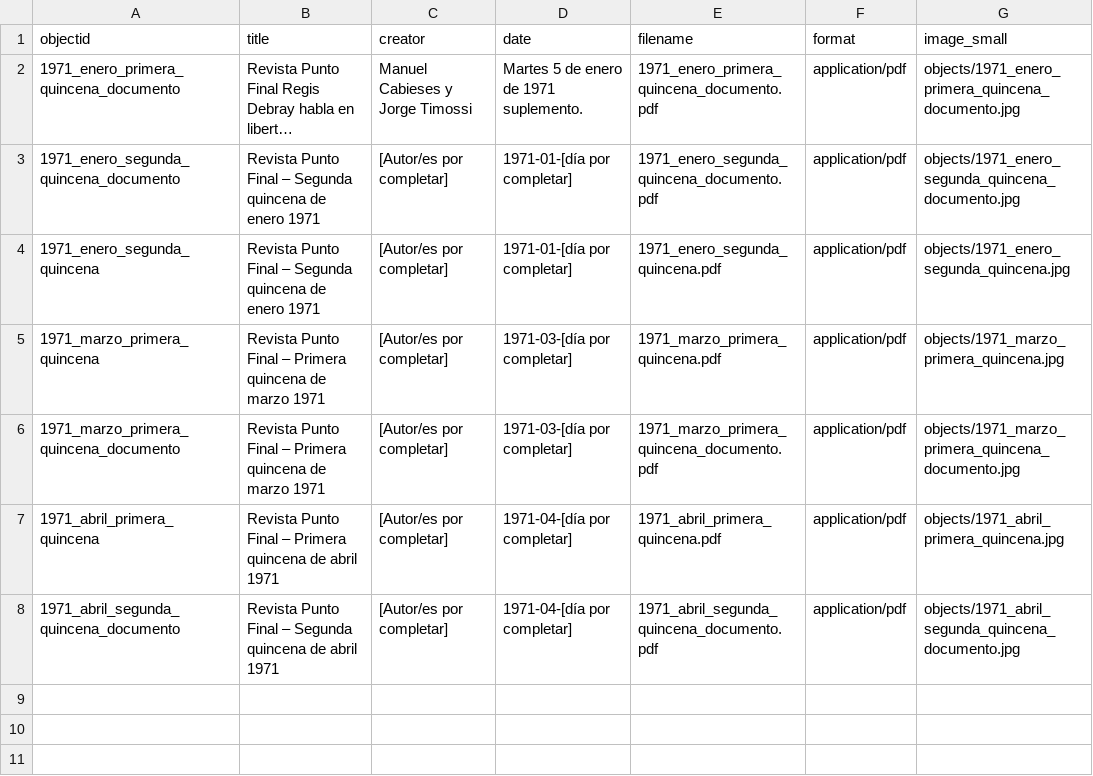
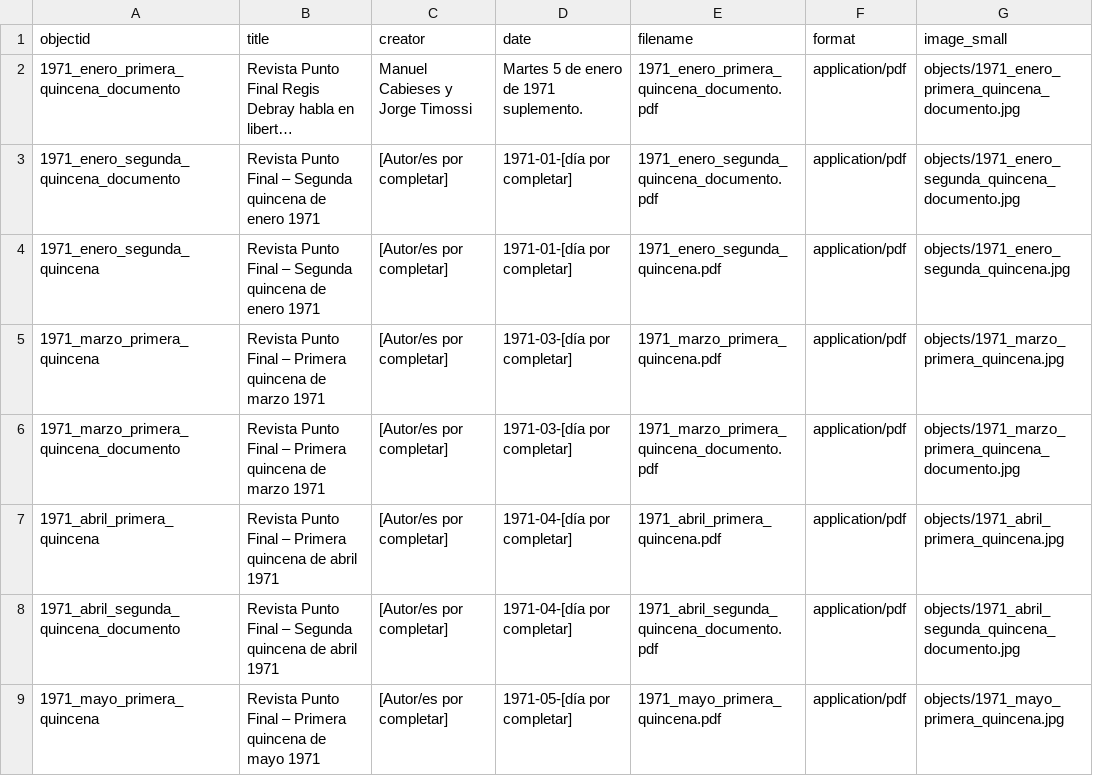
Before and after one commit to kam535/PF, a CSV file: _data/metadata.csv, drawn as a sheet; long unchanged cells end in …; the diff names each change by its address in the sheet, - before the commit and + after, or states it on an @@ line.

Commit message:
Update metadata.csv

```diff
--- a/_data/metadata.csv
+++ b/_data/metadata.csv
+row 9: 1971_mayo_primera_quincena | Revista Punto Final – Primera quincena de mayo 1971 | [Autor/es por completar] | 1971-05-[día por completar] | 1971_mayo_primera_quincena.pdf | application/pdf | objects/1971_mayo_primera_quincena.jpg
```
